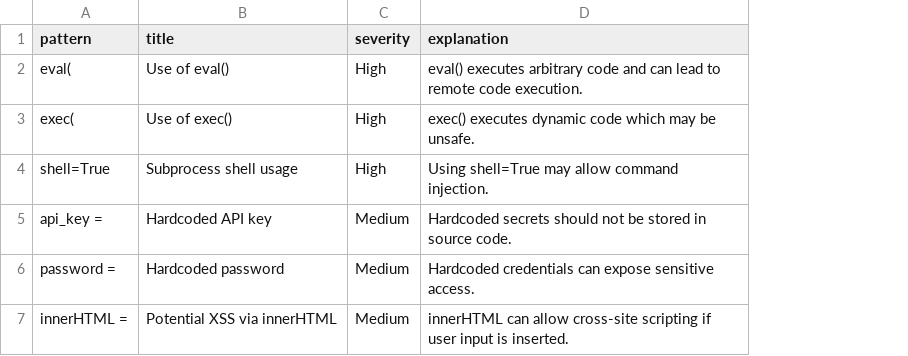
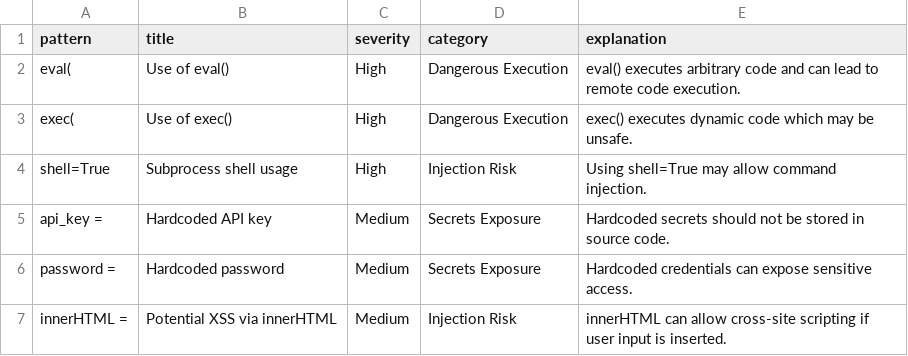
Before and after one commit to zeelshah00/codeprotect-ai, a CSV file: vulnerabilities.csv, drawn as a sheet; the diff names each change by its address in the sheet, - before the commit and + after, or states it on an @@ line.

Commit message:
Added additional metadata on scan and created table to display in front end

```diff
--- a/vulnerabilities.csv
+++ b/vulnerabilities.csv
+column D (category), rows 2-7: Dangerous Execution | Dangerous Execution | Injection Risk | Secrets Exposure | Secrets Exposure | Injection Risk
```
Also changed, not shown: 2 other files.
